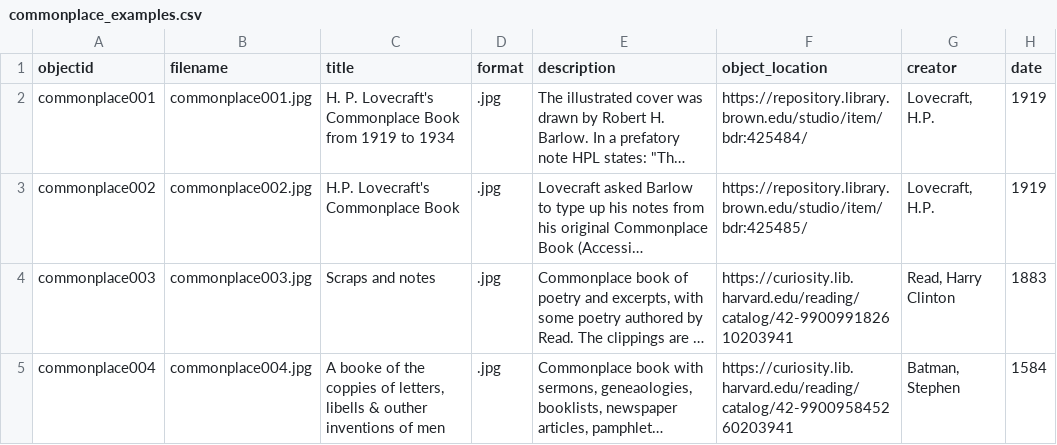
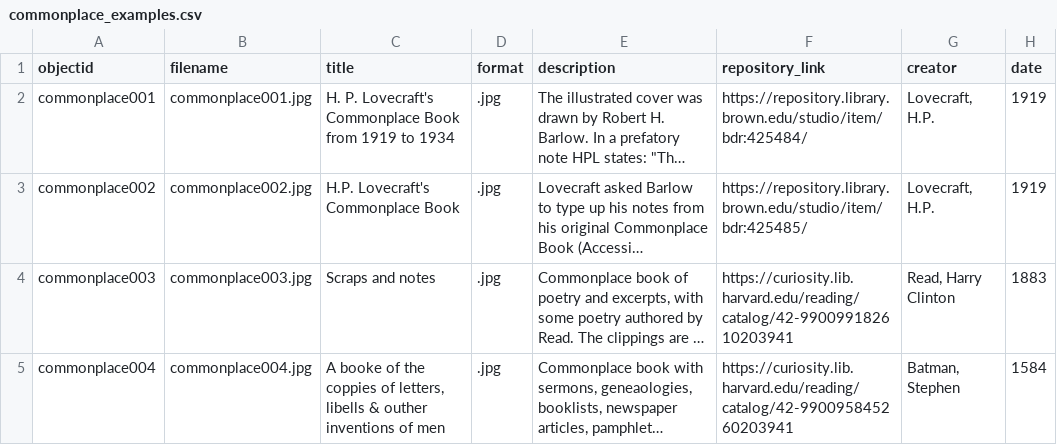
Before and after one commit to elliewht-eng/commonplaces, a CSV file: _data/commonplace_examples.csv, drawn as a sheet; only a part is shown; long unchanged cells end in …; the diff names each change by its address in the sheet, - before the commit and + after, or states it on an @@ line.

Commit message:
Update commonplace_examples.csv

```diff
--- a/_data/commonplace_examples.csv
+++ b/_data/commonplace_examples.csv
-F1: object_location
+F1: repository_link
```
